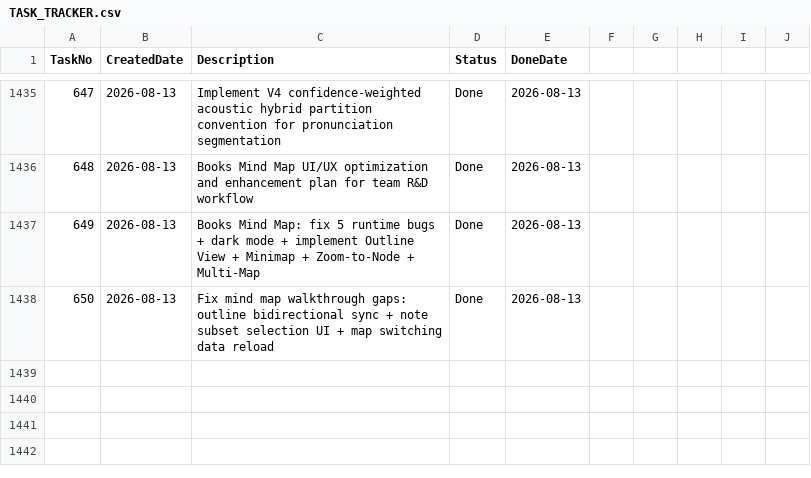
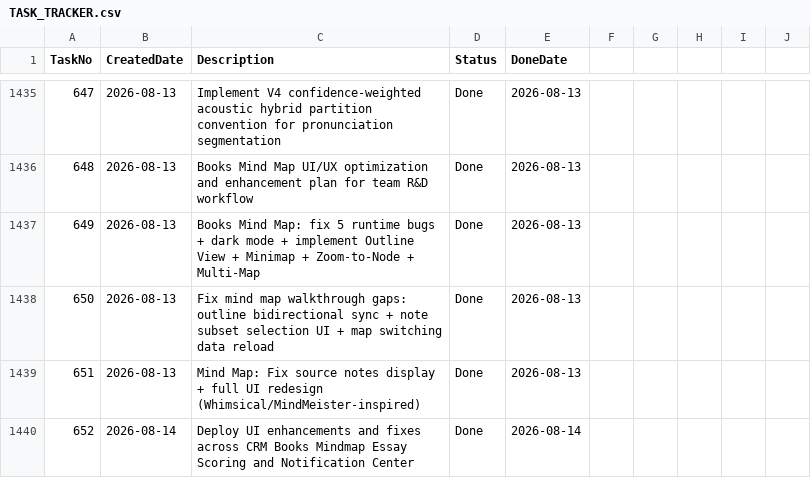
Before and after one commit to huathanhnam95-del/demoproject, a CSV file: TASK_TRACKER.csv, drawn as a sheet; only a part is shown, gaps mark what is left out.

Commit message:
feat(crm-ui): [V1.8.67] Mindmap UI redesign, source notes expansion, Essay local AI polling, and notification reliability

```diff
--- a/TASK_TRACKER.csv
+++ b/TASK_TRACKER.csv
@@ -1438 +1438,3 @@ TaskNo,CreatedDate,Description,Status,DoneDate
 650,2026-08-13,Fix mind map walkthrough gaps: outline bidirectional sync + note subset selection UI + map switching data reload,Done,2026-08-13
+651,2026-08-13,Mind Map: Fix source notes display + full UI redesign (Whimsical/MindMeister-inspired),Done,2026-08-13
+652,2026-08-14,Deploy UI enhancements and fixes across CRM Books Mindmap Essay Scoring and Notification Center,Done,2026-08-14
```
Also changed, not shown: 43 other files.
